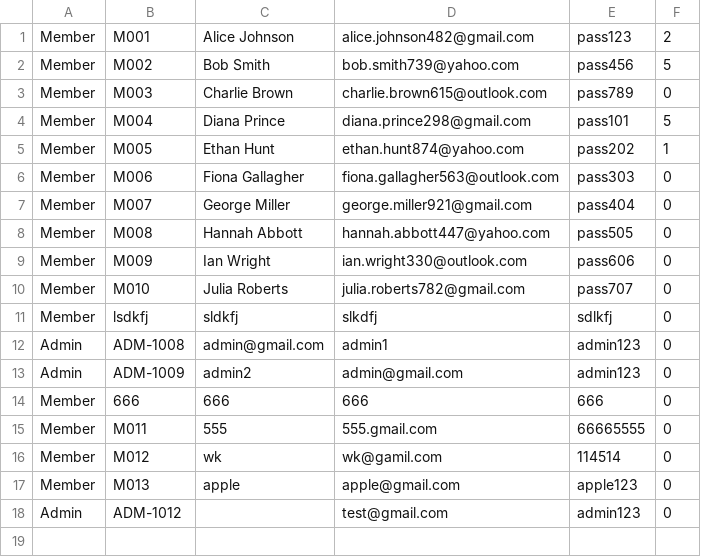
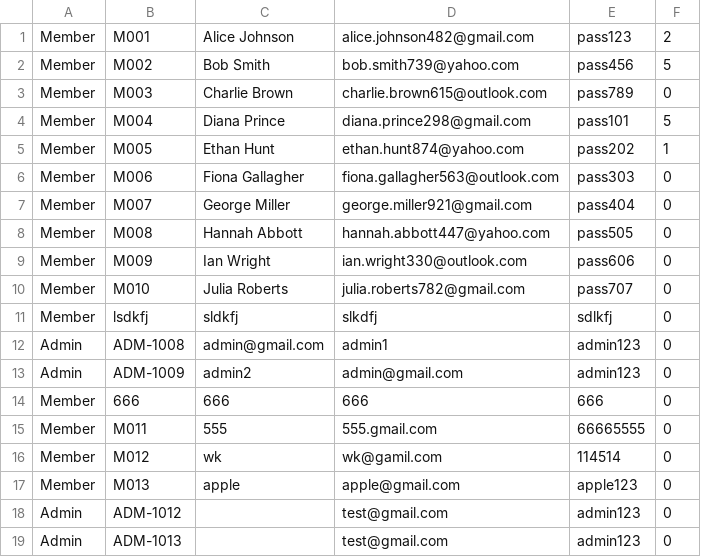
Before and after one commit to YeetusFoetus/AMCS2204-Object-Oriented-Programming-Techniques, a CSV file: users.csv, drawn as a sheet; the diff names each change by its address in the sheet, - before the commit and + after, or states it on an @@ line.

```diff
--- a/users.csv
+++ b/users.csv
+row 19: Admin | ADM-1013 |  | test@gmail.com | admin123 | 0
```
Also changed, not shown: books.csv, 7 other files.
